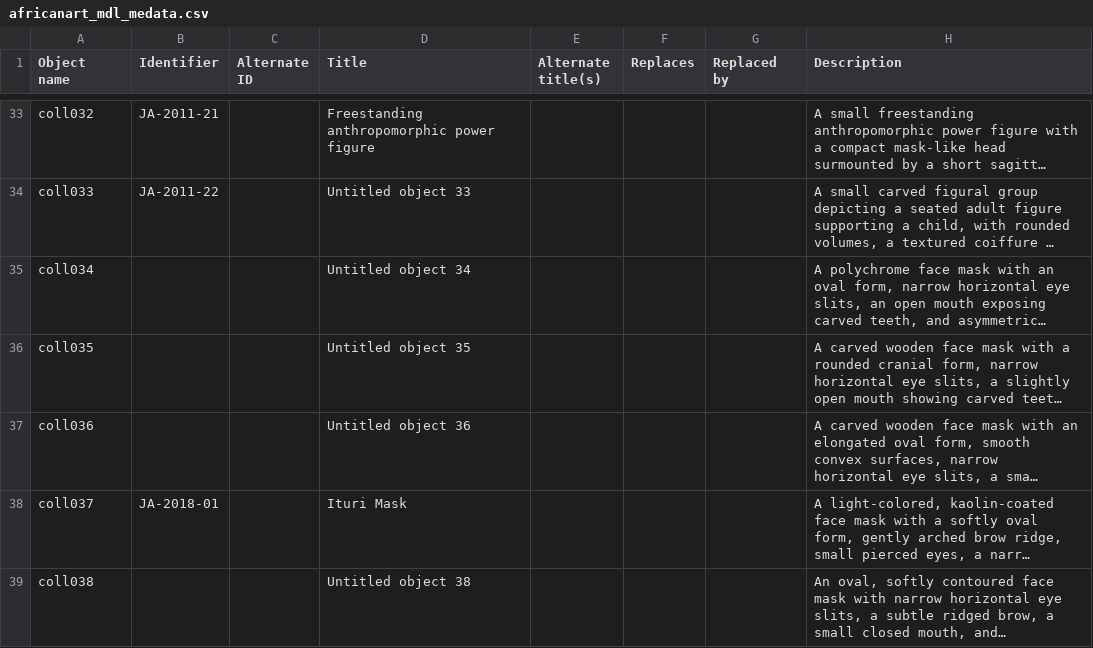
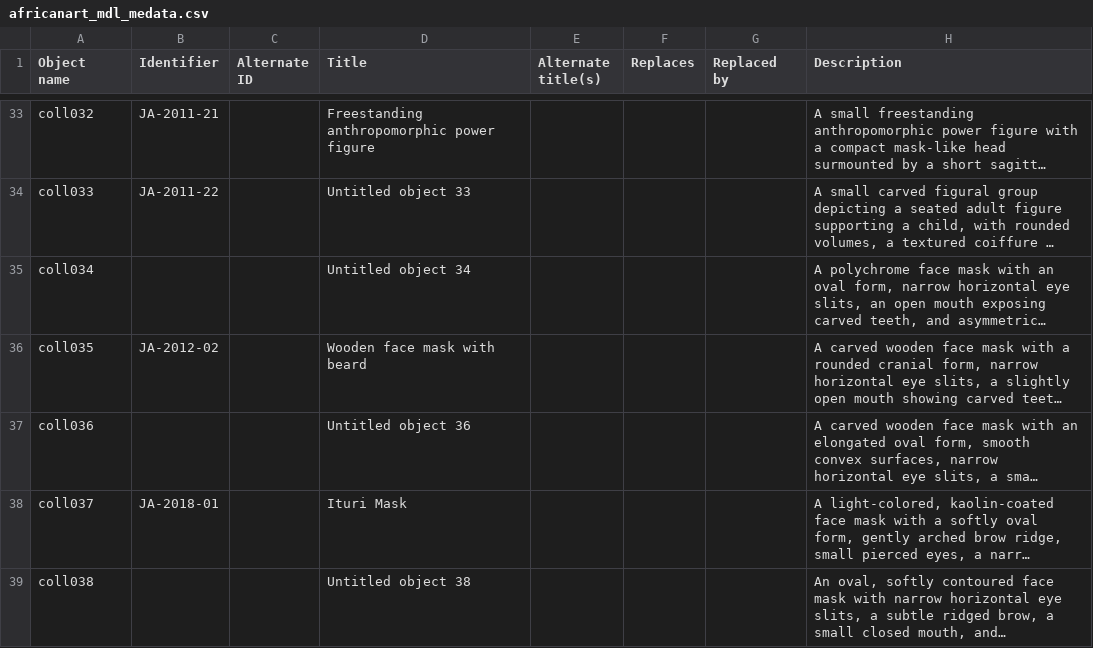
Before and after one commit to jsumsart/africanart, a CSV file: _data/africanart_mdl_medata.csv, drawn as a sheet; only a part is shown, gaps mark what is left out; long unchanged cells end in …; the diff names each change by its address in the sheet, - before the commit and + after, or states it on an @@ line.

Commit message:
Save coll035 metadata

```diff
--- a/_data/africanart_mdl_medata.csv
+++ b/_data/africanart_mdl_medata.csv
-B36 (Identifier): (empty)
+B36 (Identifier): JA-2012-02
-D36 (Title): Untitled object 35
+D36 (Title): Wooden face mask with beard
```
